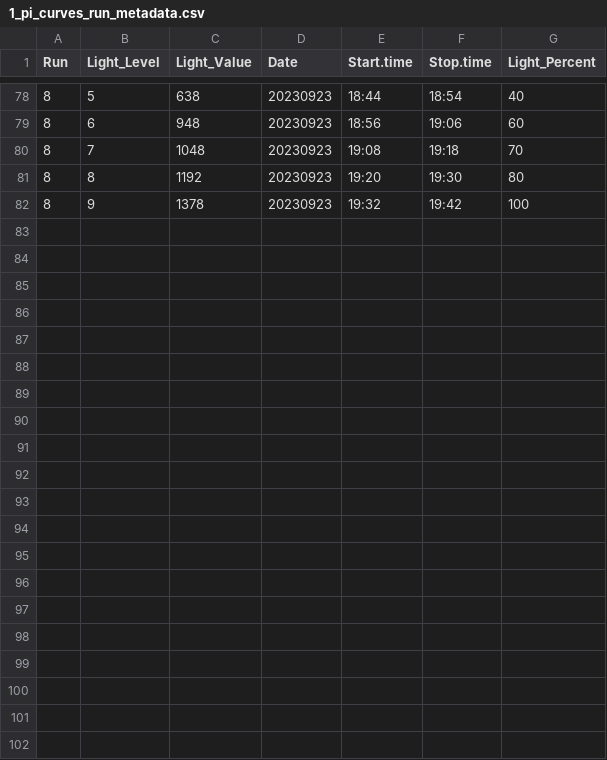
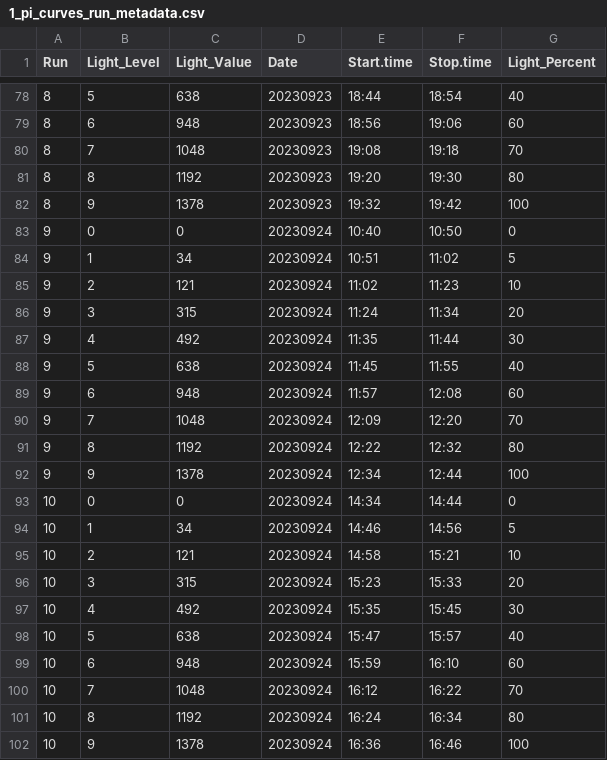
Before and after one commit to hputnam/Hawaii_PICurve_TPC, a CSV file: RAnalysis/data/1_pi_curves/1_pi_curves_run_metadata.csv, drawn as a sheet; only a part is shown, gaps mark what is left out.

```diff
--- a/RAnalysis/data/1_pi_curves/1_pi_curves_run_metadata.csv
+++ b/RAnalysis/data/1_pi_curves/1_pi_curves_run_metadata.csv
@@ -82 +82,21 @@
 8,9,1378,20230923,19:32,19:42,100
+9,0,0,20230924,10:40,10:50,0
+9,1,34,20230924,10:51,11:02,5
+9,2,121,20230924,11:02,11:23,10
+9,3,315,20230924,11:24,11:34,20
+9,4,492,20230924,11:35,11:44,30
+9,5,638,20230924,11:45,11:55,40
+9,6,948,20230924,11:57,12:08,60
+9,7,1048,20230924,12:09,12:20,70
+9,8,1192,20230924,12:22,12:32,80
+9,9,1378,20230924,12:34,12:44,100
+10,0,0,20230924,14:34,14:44,0
+10,1,34,20230924,14:46,14:56,5
+10,2,121,20230924,14:58,15:21,10
+10,3,315,20230924,15:23,15:33,20
+10,4,492,20230924,15:35,15:45,30
+10,5,638,20230924,15:47,15:57,40
+10,6,948,20230924,15:59,16:10,60
+10,7,1048,20230924,16:12,16:22,70
+10,8,1192,20230924,16:24,16:34,80
+10,9,1378,20230924,16:36,16:46,100
```
Also changed, not shown: RAnalysis/data/1_pi_curves/1_pi_curves_sample_metadata.csv, RAnalysis/data/1_pi_curves/coral_metadata.csv, 33 other files.
